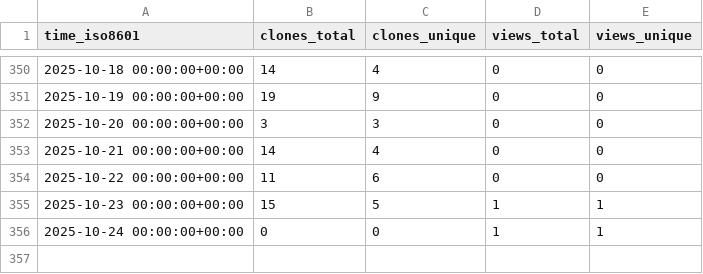
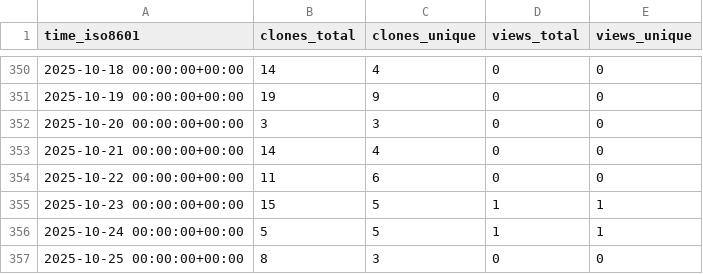
Before and after one commit to CDCgov/eMKF, a CSV file: CDCgov/eMKF/ghrs-data/views_clones_aggregate.csv, drawn as a sheet; only a part is shown, gaps mark what is left out.

```diff
--- a/CDCgov/eMKF/ghrs-data/views_clones_aggregate.csv
+++ b/CDCgov/eMKF/ghrs-data/views_clones_aggregate.csv
@@ -355,2 +355,3 @@ time_iso8601,clones_total,clones_unique,views_total,views_unique
 2025-10-23 00:00:00+00:00,15,5,1,1
-2025-10-24 00:00:00+00:00,0,0,1,1
+2025-10-24 00:00:00+00:00,5,5,1,1
+2025-10-25 00:00:00+00:00,8,3,0,0
```
Also changed, not shown: 1 other file.
